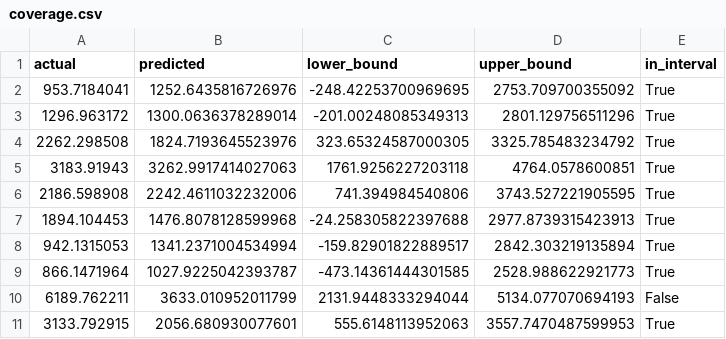
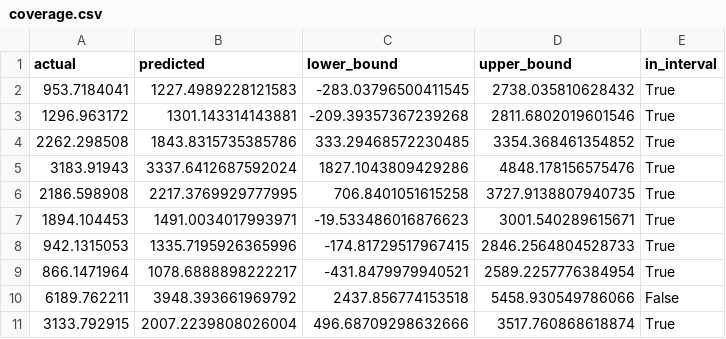
Before and after one commit to samuelcastan/predicting-gas-production, a CSV file: results/conformal_prediction/coverage.csv, drawn as a sheet; only a part is shown; the diff covers the shown part only.

```diff
--- a/results/conformal_prediction/coverage.csv
+++ b/results/conformal_prediction/coverage.csv
@@ -1,11 +1,11 @@
 actual,predicted,lower_bound,upper_bound,in_interval
-953.7184041,1252.6435816726976,-248.42253700969695,2753.709700355092,True
-1296.963172,1300.0636378289014,-201.00248085349313,2801.129756511296,True
-2262.298508,1824.7193645523976,323.65324587000305,3325.785483234792,True
-3183.91943,3262.9917414027063,1761.9256227203118,4764.0578600851,True
-2186.598908,2242.4611032232006,741.394984540806,3743.527221905595,True
-1894.104453,1476.8078128599968,-24.258305822397688,2977.8739315423913,True
-942.1315053,1341.2371004534994,-159.82901822889517,2842.303219135894,True
-866.1471964,1027.9225042393787,-473.14361444301585,2528.988622921773,True
-6189.762211,3633.010952011799,2131.9448333294044,5134.077070694193,False
-3133.792915,2056.680930077601,555.6148113952063,3557.7470487599953,True
+953.7184041,1227.4989228121583,-283.03796500411545,2738.035810628432,True
+1296.963172,1301.143314143881,-209.39357367239268,2811.6802019601546,True
+2262.298508,1843.8315735385786,333.29468572230485,3354.368461354852,True
+3183.91943,3337.6412687592024,1827.1043809429286,4848.178156575476,True
+2186.598908,2217.3769929777995,706.8401051615258,3727.9138807940735,True
+1894.104453,1491.0034017993971,-19.533486016876623,3001.540289615671,True
+942.1315053,1335.7195926365996,-174.81729517967415,2846.2564804528733,True
+866.1471964,1078.6888898222217,-431.8479979940521,2589.2257776384954,True
+6189.762211,3948.393661969792,2437.856774153518,5458.930549786066,False
+3133.792915,2007.2239808026004,496.68709298632666,3517.760868618874,True
```
Also changed, not shown: 121 edited cells elsewhere in this file, 7 other files.
